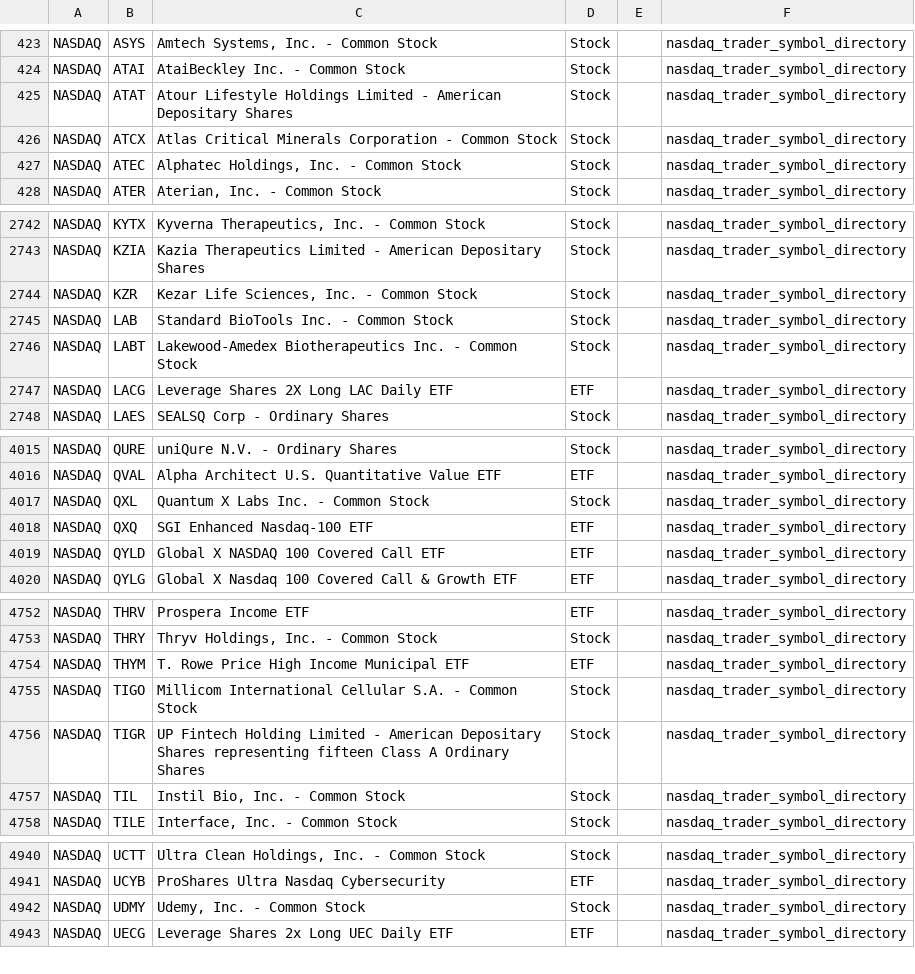
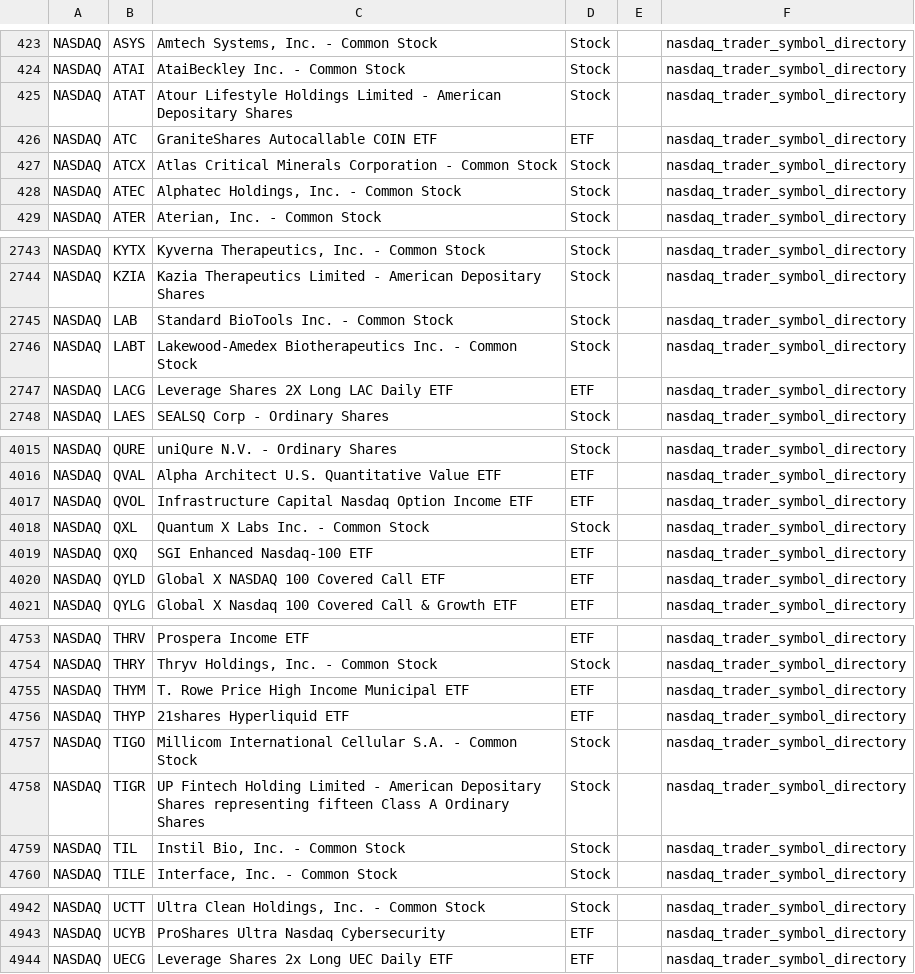
Before and after one commit to mrft/ticker-chronicle, a CSV file: data/raw/nasdaq.csv, drawn as a sheet; only a part is shown, gaps mark what is left out; removed rows and columns are numbered as before the commit, all else as after; the diff names each change by its address in the sheet, - before the commit and + after, or states it on an @@ line.

```diff
--- a/data/raw/nasdaq.csv
+++ b/data/raw/nasdaq.csv
+row 426: NASDAQ | ATC | GraniteShares Autocallable COIN ETF | ETF |  | nasdaq_trader_symbol_directory
-row 2744: NASDAQ | KZR | Kezar Life Sciences, Inc. - Common Stock | Stock |  | nasdaq_trader_symbol_directory
+row 4017: NASDAQ | QVOL | Infrastructure Capital Nasdaq Option Income ETF | ETF |  | nasdaq_trader_symbol_directory
+row 4756: NASDAQ | THYP | 21shares Hyperliquid ETF | ETF |  | nasdaq_trader_symbol_directory
-row 4942: NASDAQ | UDMY | Udemy, Inc. - Common Stock | Stock |  | nasdaq_trader_symbol_directory
```
Also changed, not shown: data/master_database.csv, data/raw/amex.csv, 2 other files.
